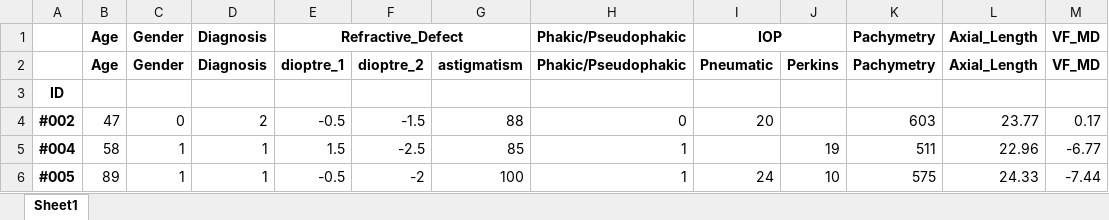
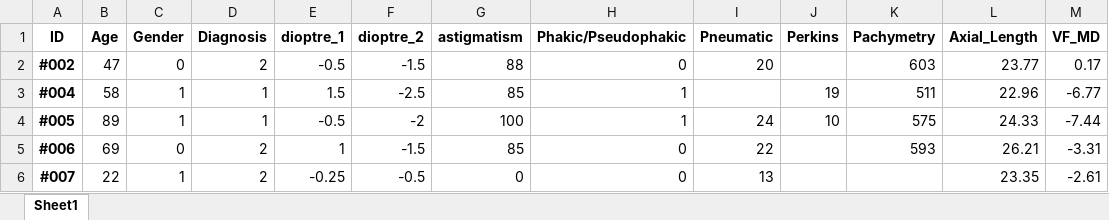
Before and after one commit to JuanitoOrtega/papila_db, an Excel workbook: DB_PAPILA/ClinicalData/patient_data_os.xlsx, sheet Sheet1, drawn as a sheet; only a part is shown; the shorter side is filled out with more unchanged rows; values as stored, in another font and other column widths than the file's, no borders; removed rows and columns are numbered as before the commit, all else as after; the diff names each change by its address in the sheet, - before the commit and + after, or states it on an @@ line.

```diff
--- a/DB_PAPILA/ClinicalData/patient_data_os.xlsx (sheet Sheet1)
+++ b/DB_PAPILA/ClinicalData/patient_data_os.xlsx (sheet Sheet1)
-row 1:  | Age | Gender | Diagnosis | Refractive_Defect |  |  | Phakic/Pseudophakic | IOP |  | Pachymetry | Axial_Length | VF_MD
-A1: (empty)
+A1: ID
-row 3: ID
```
Also changed, not shown: DB_PAPILA/ClinicalData/patient_data_od.xlsx, 9 other files.
